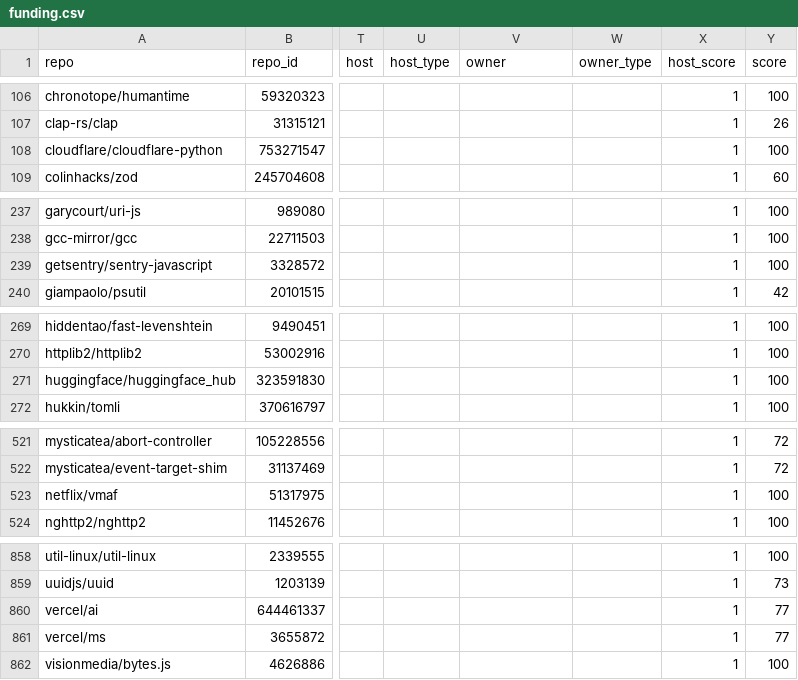
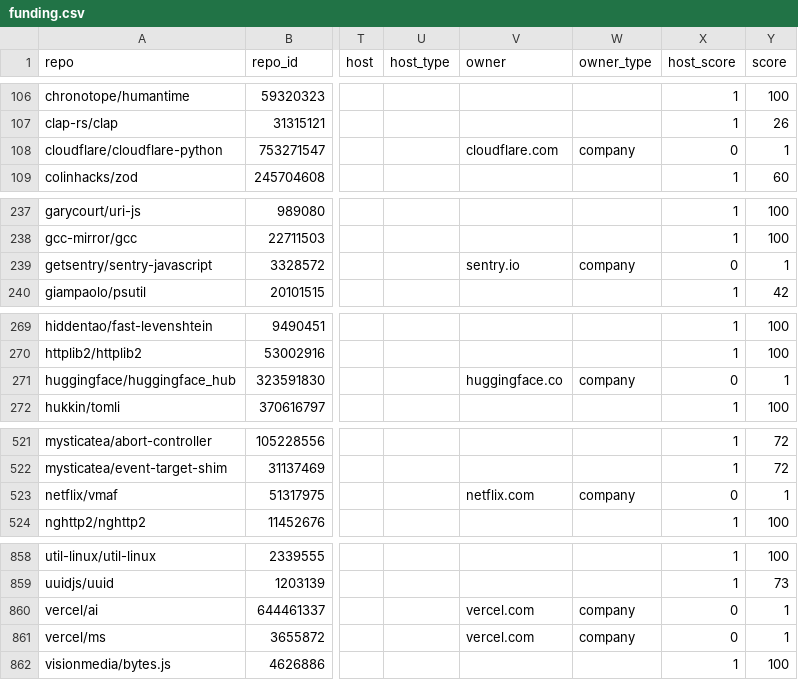
Before and after one commit to osendowment/model, a CSV file: data/risk/funding.csv, drawn as a sheet; only a part is shown, gaps mark what is left out; the diff covers the shown part only; the diff names each change by its address in the sheet, - before the commit and + after, or states it on an @@ line.

```diff
--- a/data/risk/funding.csv
+++ b/data/risk/funding.csv
-V108 (owner): (empty)
+V108 (owner): cloudflare.com
-W108 (owner_type): (empty)
+W108 (owner_type): company
-X108 (host_score): 1
+X108 (host_score): 0
-Y108 (score): 100
+Y108 (score): 1
-V239 (owner): (empty)
+V239 (owner): sentry.io
-W239 (owner_type): (empty)
+W239 (owner_type): company
-X239 (host_score): 1
+X239 (host_score): 0
-Y239 (score): 100
+Y239 (score): 1
-V271 (owner): (empty)
+V271 (owner): huggingface.co
-W271 (owner_type): (empty)
+W271 (owner_type): company
-X271 (host_score): 1
+X271 (host_score): 0
-Y271 (score): 100
+Y271 (score): 1
-V523 (owner): (empty)
+V523 (owner): netflix.com
-W523 (owner_type): (empty)
+W523 (owner_type): company
-X523 (host_score): 1
+X523 (host_score): 0
-Y523 (score): 100
+Y523 (score): 1
-V860:V861 (owner): (empty)
+V860:V861 (owner): vercel.com
-W860:W861 (owner_type): (empty)
+W860:W861 (owner_type): company
-X860:X861 (host_score): 1
+X860:X861 (host_score): 0
-Y860:Y861 (score): 77
+Y860:Y861 (score): 1
```
Also changed, not shown: 68 edited cells elsewhere in this file, data/risk/risk.csv, data/sources/funding/overrides.csv, 1 other file.
